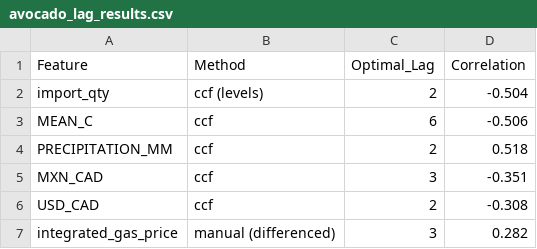
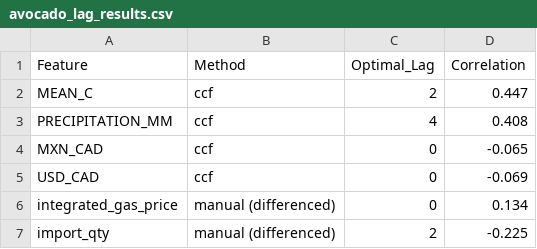
Before and after one commit to laineq/Grocery-Price-Prediction, a CSV file: Feature-Engineering/avocado_lag_results.csv, drawn as a sheet.

```diff
--- a/Feature-Engineering/avocado_lag_results.csv
+++ b/Feature-Engineering/avocado_lag_results.csv
@@ -1,7 +1,7 @@
 Feature,Method,Optimal_Lag,Correlation
-import_qty,ccf (levels),2,-0.504
-MEAN_C,ccf,6,-0.506
-PRECIPITATION_MM,ccf,2,0.518
-MXN_CAD,ccf,3,-0.351
-USD_CAD,ccf,2,-0.308
-integrated_gas_price,manual (differenced),3,0.282
+MEAN_C,ccf,2,0.447
+PRECIPITATION_MM,ccf,4,0.408
+MXN_CAD,ccf,0,-0.065
+USD_CAD,ccf,0,-0.069
+integrated_gas_price,manual (differenced),0,0.134
+import_qty,manual (differenced),2,-0.225
```
Also changed, not shown: Feature-Engineering/avocado_final_selective_log.csv, Feature-Engineering/tomato_final_selective_log.csv, 2 other files.
